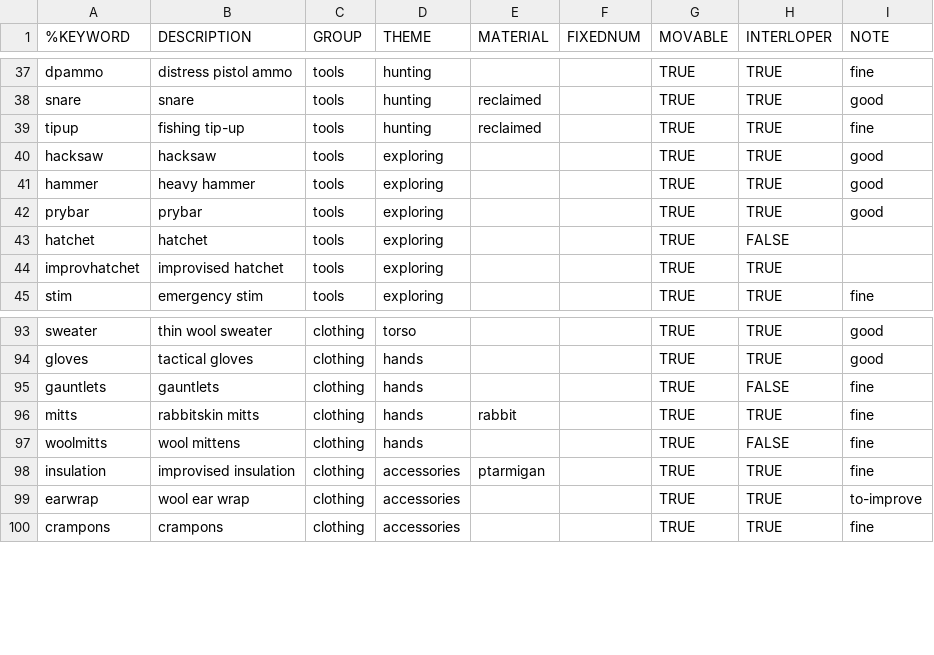
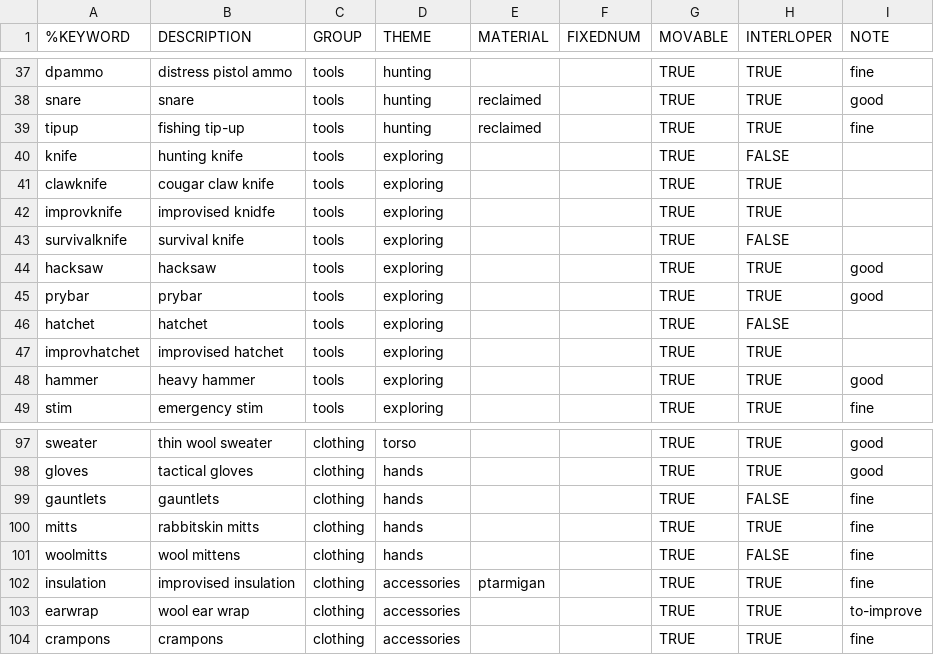
Before and after one commit to intervexual/TLDBaseViz, a CSV file: legend.csv, drawn as a sheet; only a part is shown, gaps mark what is left out.

```diff
--- a/legend.csv
+++ b/legend.csv
@@ -39,4 +39,7 @@ snare	snare	tools	hunting	reclaimed		TRUE	TRUE	good
 tipup	fishing tip-up	tools	hunting	reclaimed		TRUE	TRUE	fine
+knife	hunting knife	tools	exploring			TRUE	FALSE	
+clawknife	cougar claw knife	tools	exploring			TRUE	TRUE	
+improvknife	improvised knidfe	tools	exploring			TRUE	TRUE	
+survivalknife	survival knife	tools	exploring			TRUE	FALSE	
 hacksaw	hacksaw	tools	exploring			TRUE	TRUE	good
-hammer	heavy hammer	tools	exploring			TRUE	TRUE	good
 prybar	prybar	tools	exploring			TRUE	TRUE	good
@@ -44,2 +47,3 @@ hatchet	hatchet	tools	exploring			TRUE	FALSE
 improvhatchet	improvised hatchet	tools	exploring			TRUE	TRUE	
+hammer	heavy hammer	tools	exploring			TRUE	TRUE	good
 stim	emergency stim	tools	exploring			TRUE	TRUE	fine
@@ -95,3 +99,3 @@ gloves	tactical gloves	clothing	hands			TRUE	TRUE	good
 gauntlets	gauntlets	clothing	hands			TRUE	FALSE	fine
-mitts	rabbitskin mitts	clothing	hands	rabbit		TRUE	TRUE	fine
+mitts	rabbitskin mitts	clothing	hands			TRUE	TRUE	fine
 woolmitts	wool mittens	clothing	hands			TRUE	FALSE	fine
```
Also changed, not shown: 20 other files.
